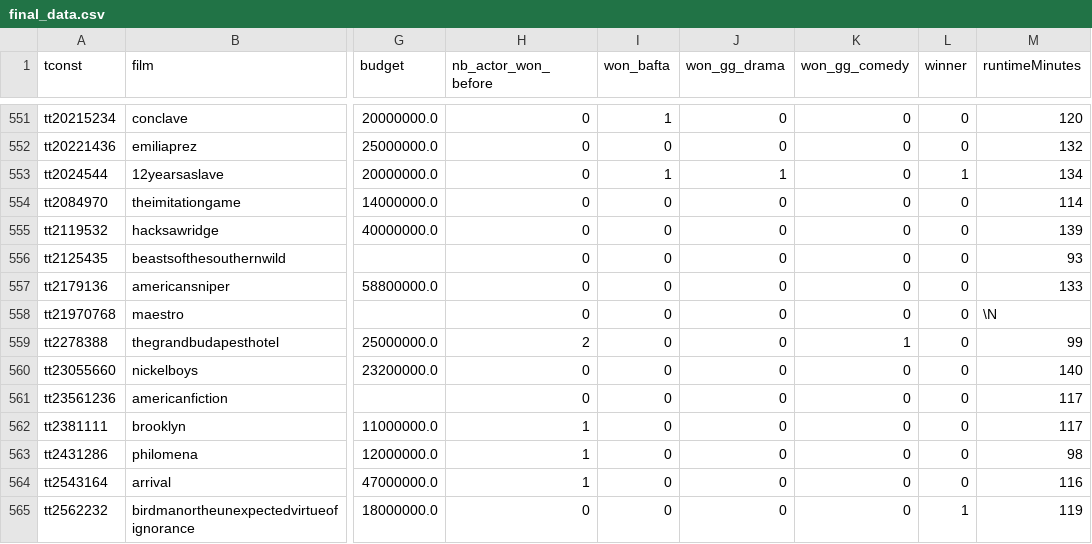
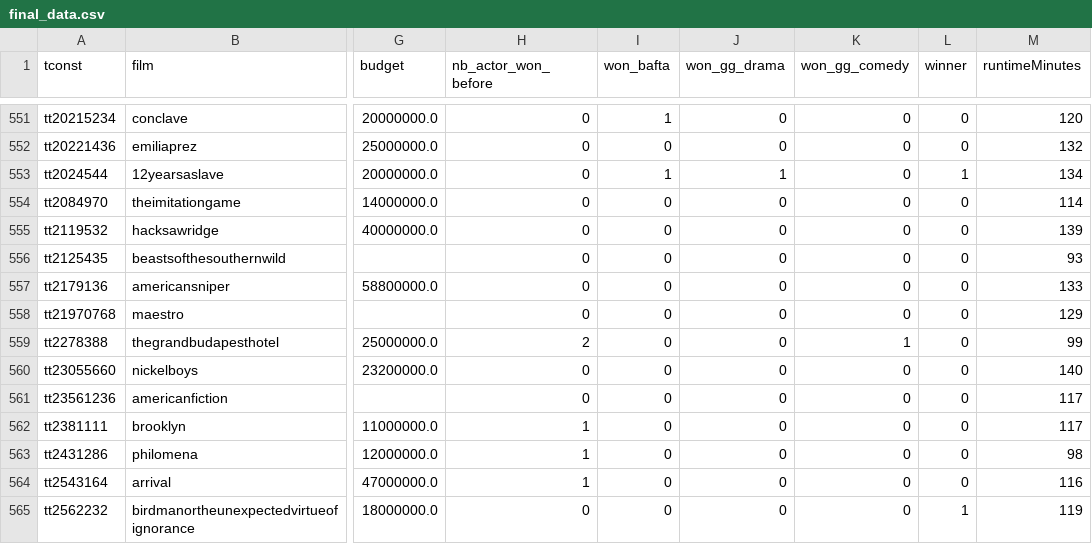
Before and after one commit to Emiile9/MLProject, a CSV file: data/final_data.csv, drawn as a sheet; only a part is shown, gaps mark what is left out; the diff names each change by its address in the sheet, - before the commit and + after, or states it on an @@ line.

Commit message:
corrected data

```diff
--- a/data/final_data.csv
+++ b/data/final_data.csv
-M558 (runtimeMinutes): \N
+M558 (runtimeMinutes): 129
```
